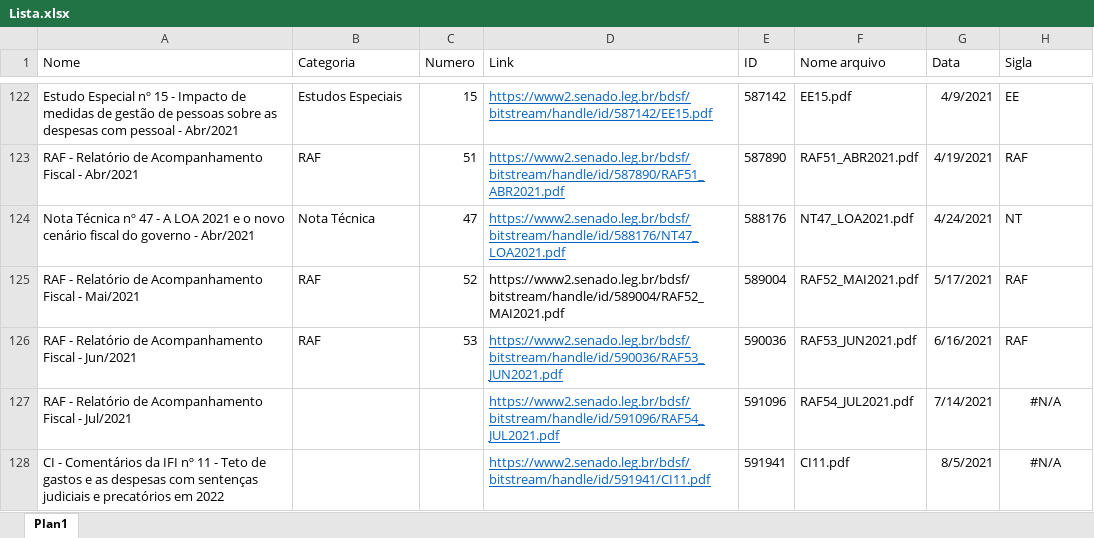
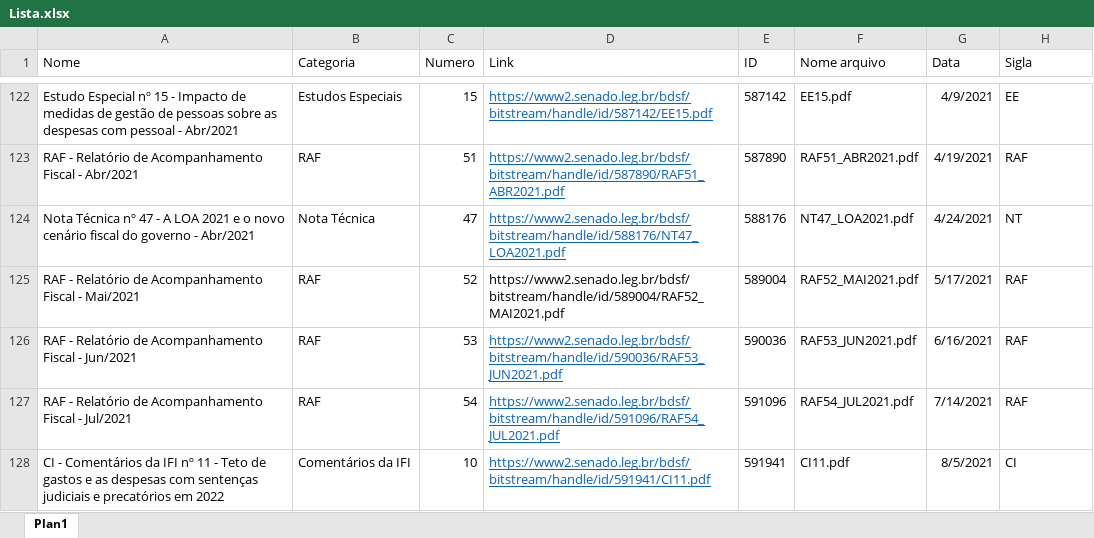
Before and after one commit to pho-souza/IFI_statistics, an Excel workbook: Lista.xlsx, sheet Plan1, drawn as a sheet; only a part is shown, gaps mark what is left out; values as stored, in another font and other column widths than the file's, no borders; conditional formats and table styles not drawn; the diff names each change by its address in the sheet, - before the commit and + after, or states it on an @@ line.

Commit message:
Add files via upload

```diff
--- a/Lista.xlsx (sheet Plan1)
+++ b/Lista.xlsx (sheet Plan1)
-B127 (Categoria): (empty)
+B127 (Categoria): RAF
-C127 (Numero): (empty)
+C127 (Numero): 54
-H127 (Sigla): #N/A
+H127 (Sigla): RAF
-H127:H128 alignment: center
+H127:H128 alignment: left
-B128 (Categoria): (empty)
+B128 (Categoria): Comentários da IFI
-C128 (Numero): (empty)
+C128 (Numero): 10
-H128 (Sigla): #N/A
+H128 (Sigla): CI
```
